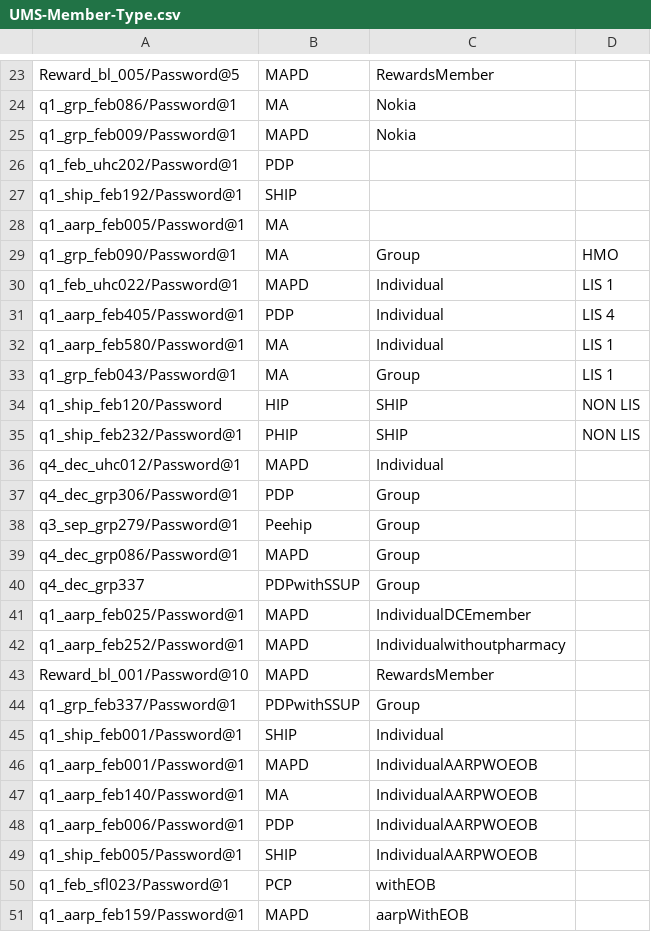
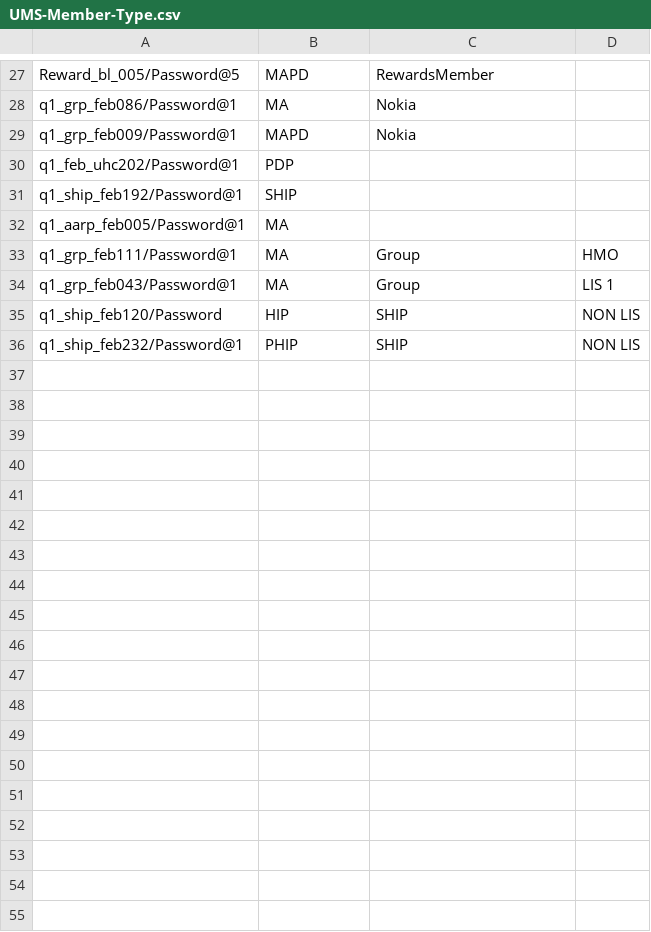
Before and after one commit to swati13oct/MnR, a CSV file: cukesatdd/src/main/resources/database/UMS-Member-Type.csv, drawn as a sheet; only a part is shown, gaps mark what is left out; the diff covers the shown part only.

```diff
--- a/cukesatdd/src/main/resources/database/UMS-Member-Type.csv
+++ b/cukesatdd/src/main/resources/database/UMS-Member-Type.csv
@@ -28,6 +32,3 @@ q1_ship_feb192/Password@1,SHIP,,
 q1_aarp_feb005/Password@1,MA,,
-q1_grp_feb090/Password@1,MA,Group,HMO
-q1_feb_uhc022/Password@1,MAPD,Individual,LIS 1
-q1_aarp_feb405/Password@1,PDP,Individual,LIS 4
-q1_aarp_feb580/Password@1,MA,Individual,LIS 1
+q1_grp_feb111/Password@1,MA,Group,HMO
 q1_grp_feb043/Password@1,MA,Group,LIS 1
@@ -35,17 +36 @@ q1_ship_feb120/Password,HIP,SHIP,NON LIS
 q1_ship_feb232/Password@1,PHIP,SHIP,NON LIS
-q4_dec_uhc012/Password@1,MAPD,Individual,
-q4_dec_grp306/Password@1,PDP,Group,
-q3_sep_grp279/Password@1,Peehip,Group,
-q4_dec_grp086/Password@1,MAPD,Group
-q4_dec_grp337,PDPwithSSUP,Group
-q1_aarp_feb025/Password@1,MAPD,IndividualDCEmember,
-q1_aarp_feb252/Password@1,MAPD,Individualwithoutpharmacy,
-Reward_bl_001/Password@10,MAPD,RewardsMember,
-q1_grp_feb337/Password@1,PDPwithSSUP,Group
-q1_ship_feb001/Password@1,SHIP,Individual
-q1_aarp_feb001/Password@1,MAPD,IndividualAARPWOEOB
-q1_aarp_feb140/Password@1,MA,IndividualAARPWOEOB
-q1_aarp_feb006/Password@1,PDP,IndividualAARPWOEOB
-q1_ship_feb005/Password@1,SHIP,IndividualAARPWOEOB
-q1_feb_sfl023/Password@1,PCP,withEOB
-q1_aarp_feb159/Password@1,MAPD,aarpWithEOB
```
Also changed, not shown: 2 added rows and 4 edited cells elsewhere in this file, 7 other files.
